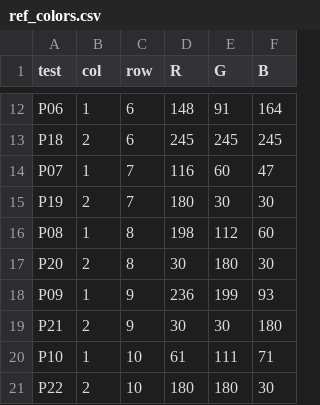
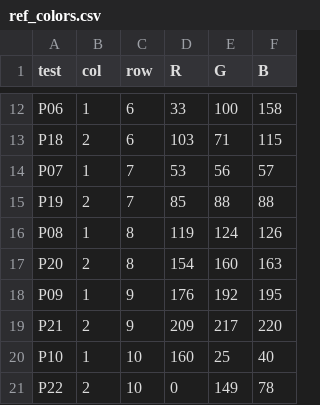
Before and after one commit to tampelini/egg_processing, a CSV file: app/config/ref_colors.csv, drawn as a sheet; only a part is shown, gaps mark what is left out; the diff covers the shown part only; the diff names each change by its address in the sheet, - before the commit and + after, or states it on an @@ line.

```diff
--- a/app/config/ref_colors.csv
+++ b/app/config/ref_colors.csv
-D12 (R): 148
+D12 (R): 33
-E12 (G): 91
+E12 (G): 100
-F12 (B): 164
+F12 (B): 158
-D13 (R): 245
+D13 (R): 103
-E13 (G): 245
+E13 (G): 71
-F13 (B): 245
+F13 (B): 115
-D14 (R): 116
+D14 (R): 53
-E14 (G): 60
+E14 (G): 56
-F14 (B): 47
+F14 (B): 57
-D15 (R): 180
+D15 (R): 85
-E15 (G): 30
+E15 (G): 88
-F15 (B): 30
+F15 (B): 88
-D16 (R): 198
+D16 (R): 119
-E16 (G): 112
+E16 (G): 124
-F16 (B): 60
+F16 (B): 126
-D17 (R): 30
+D17 (R): 154
-E17 (G): 180
+E17 (G): 160
-F17 (B): 30
+F17 (B): 163
-D18 (R): 236
+D18 (R): 176
-E18 (G): 199
+E18 (G): 192
-F18 (B): 93
+F18 (B): 195
-D19 (R): 30
+D19 (R): 209
-E19 (G): 30
+E19 (G): 217
-F19 (B): 180
+F19 (B): 220
-D20 (R): 61
+D20 (R): 160
-E20 (G): 111
+E20 (G): 25
-F20 (B): 71
+F20 (B): 40
-D21 (R): 180
+D21 (R): 0
-E21 (G): 180
+E21 (G): 149
-F21 (B): 30
+F21 (B): 78
```
Also changed, not shown: 42 edited cells elsewhere in this file, 16 other files.
